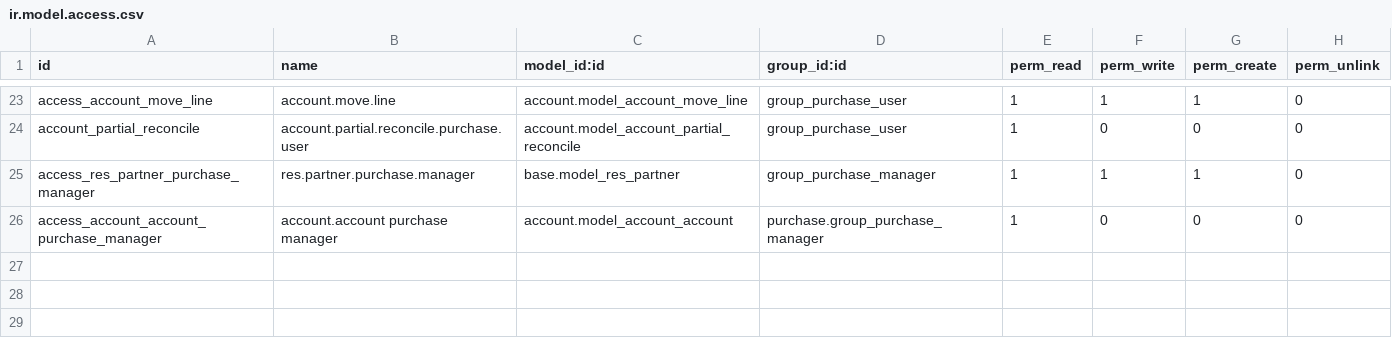
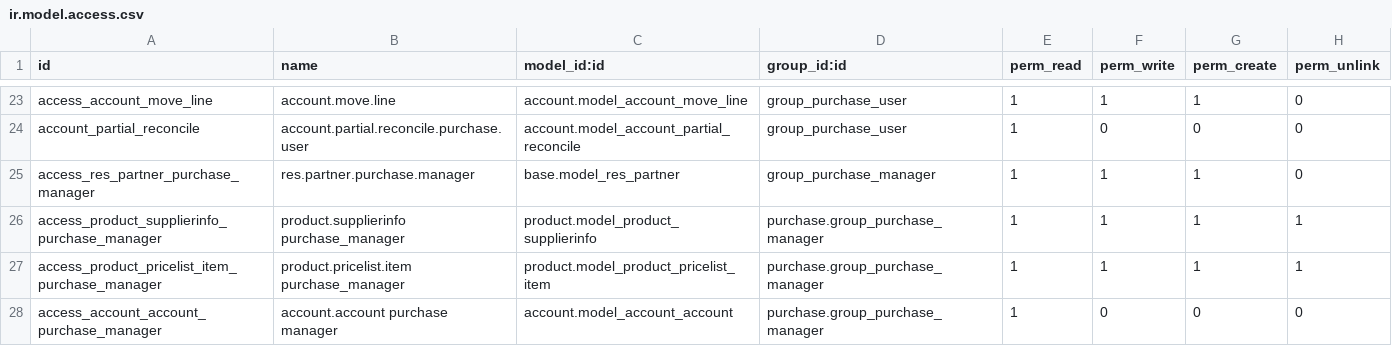
Before and after one commit to jcg-admin/kaupamex-api, a CSV file: addons/purchase/security/ir.model.access.csv, drawn as a sheet; only a part is shown, gaps mark what is left out.

Commit message:
Declare the supplierinfo and pricelist rule headers
product.supplierinfo and product.pricelist.item now declare the class
attributes the source declares. Their _rec_name and _order name
partner_id and categ_id, which this port called partner and categ, so
both fields take the source name. The columns already carried those
names, so the migration changes state only.

The consumers that read the integer key now read partner_id_id, and
those that read the record read partner_id. With both models named,
the two purchase access rows for them load, as in the source.

_check_company_auto on the pricelist rule and the other foreign keys
still in form A are left to product-fk-names-0122.

Refs: TASK-API-0122, product-model-headers-0122

```diff
--- a/addons/purchase/security/ir.model.access.csv
+++ b/addons/purchase/security/ir.model.access.csv
@@ -25,2 +25,4 @@ account_partial_reconcile,account.partial.reconcile.purchase.user,account.model_
 access_res_partner_purchase_manager,res.partner.purchase.manager,base.model_res_partner,group_purchase_manager,1,1,1,0
+access_product_supplierinfo_purchase_manager,product.supplierinfo purchase_manager,product.model_product_supplierinfo,purchase.group_purchase_manager,1,1,1,1
+access_product_pricelist_item_purchase_manager,product.pricelist.item purchase_manager,product.model_product_pricelist_item,purchase.group_purchase_manager,1,1,1,1
 access_account_account_purchase_manager,account.account purchase manager,account.model_account_account,purchase.group_purchase_manager,1,0,0,0
```
Also changed, not shown: 23 other files.
